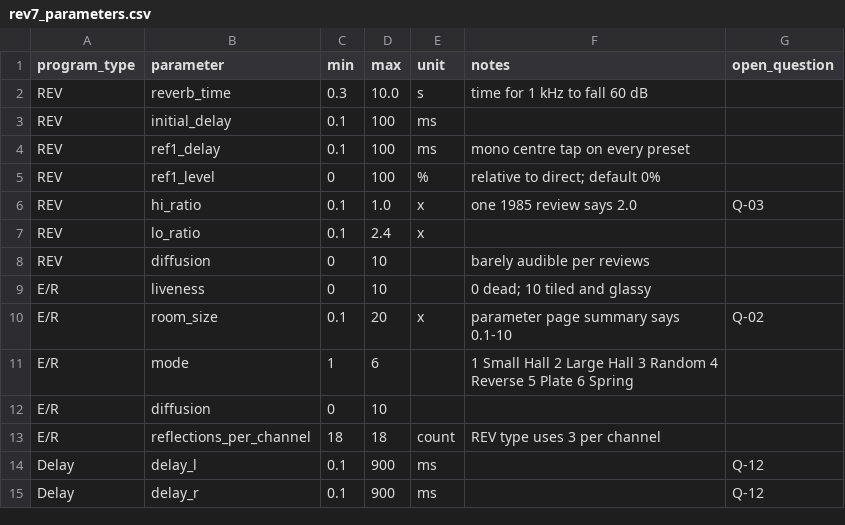
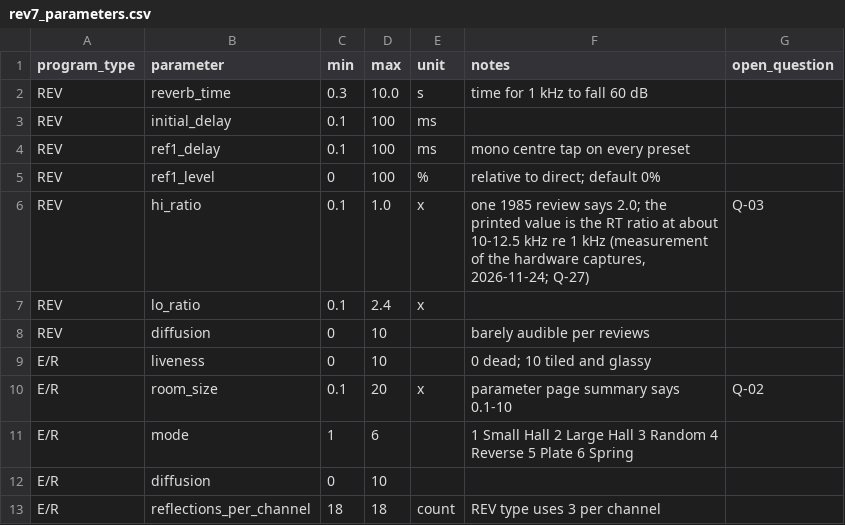
Before and after one commit to tehguitarist/YREV57, a CSV file: data/parameters/rev7_parameters.csv, drawn as a sheet; only a part is shown; the shorter side is filled out with more unchanged rows.

```diff
--- a/data/parameters/rev7_parameters.csv
+++ b/data/parameters/rev7_parameters.csv
@@ -5,3 +5,3 @@ REV,ref1_delay,0.1,100,ms,mono centre tap on every preset,
 REV,ref1_level,0,100,%,relative to direct; default 0%,
-REV,hi_ratio,0.1,1.0,x,one 1985 review says 2.0,Q-03
+REV,hi_ratio,0.1,1.0,x,"one 1985 review says 2.0; the printed value is the RT ratio at about 10-12.5 kHz re 1 kHz (measurement of the hardware captures, 2026-11-24; Q-27)",Q-03
 REV,lo_ratio,0.1,2.4,x,,
```
Also changed, not shown: data/parameters/rev5_parameters.csv, 50 other files.
